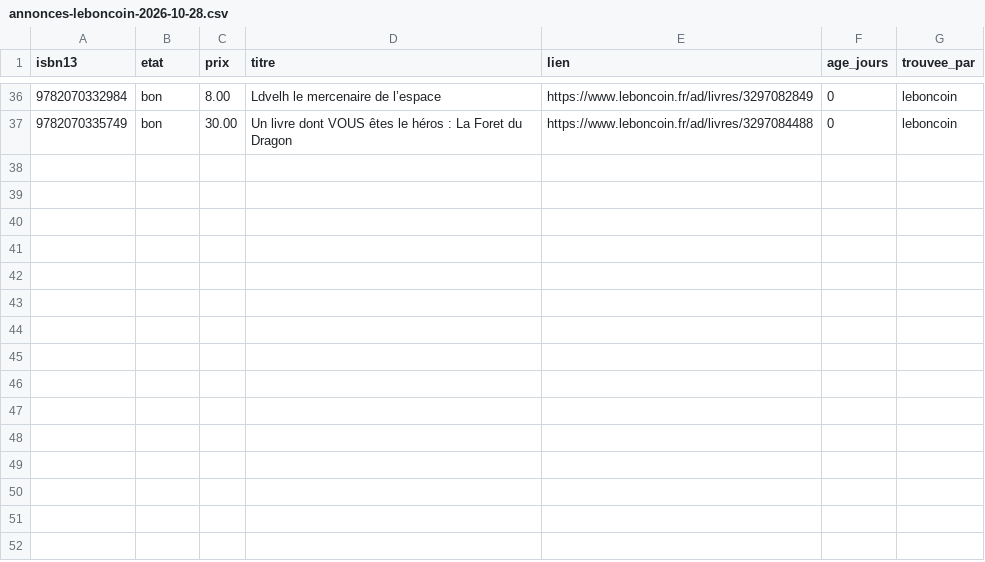
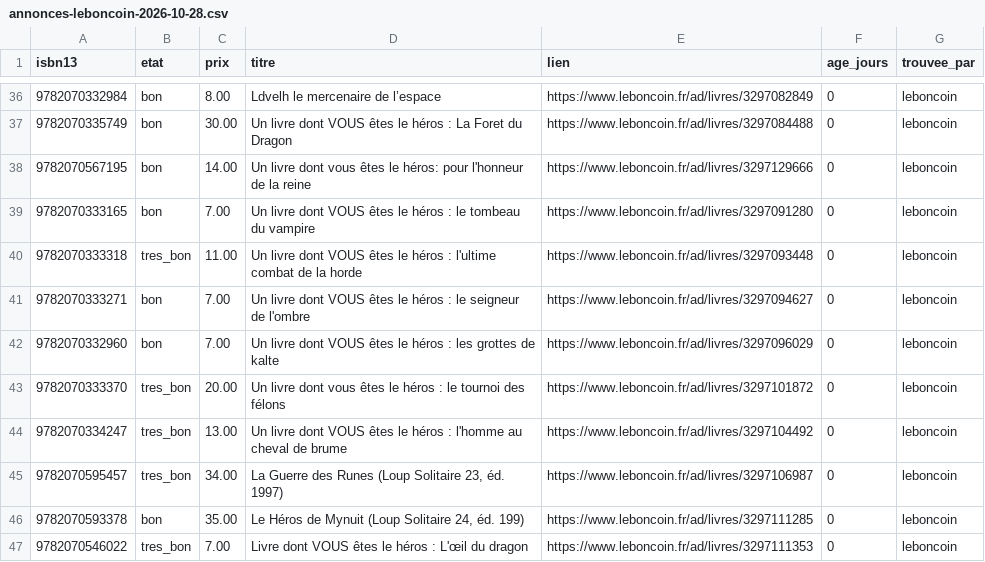
Before and after one commit to loliba92/LDVELH, a CSV file: data/raw/occasion/annonces-leboncoin-2026-10-28.csv, drawn as a sheet; only a part is shown, gaps mark what is left out; the diff names each change by its address in the sheet, - before the commit and + after, or states it on an @@ line.

Commit message:
Relevé Leboncoin (issue 288)

```diff
--- a/data/raw/occasion/annonces-leboncoin-2026-10-28.csv
+++ b/data/raw/occasion/annonces-leboncoin-2026-10-28.csv
+row 38: 9782070567195 | bon | 14.00 | Un livre dont vous êtes le héros: pour l'honneur de la reine | https://www.leboncoin.fr/ad/livres/3297129666 | 0 | leboncoin
+row 39: 9782070333165 | bon | 7.00 | Un livre dont VOUS êtes le héros : le tombeau du vampire | https://www.leboncoin.fr/ad/livres/3297091280 | 0 | leboncoin
+row 40: 9782070333318 | tres_bon | 11.00 | Un livre dont VOUS êtes le héros : l'ultime combat de la horde | https://www.leboncoin.fr/ad/livres/3297093448 | 0 | leboncoin
+row 41: 9782070333271 | bon | 7.00 | Un livre dont VOUS êtes le héros : le seigneur de l'ombre | https://www.leboncoin.fr/ad/livres/3297094627 | 0 | leboncoin
+row 42: 9782070332960 | bon | 7.00 | Un livre dont VOUS êtes le héros : les grottes de kalte | https://www.leboncoin.fr/ad/livres/3297096029 | 0 | leboncoin
+row 43: 9782070333370 | tres_bon | 20.00 | Un livre dont vous êtes le héros : le tournoi des félons | https://www.leboncoin.fr/ad/livres/3297101872 | 0 | leboncoin
+row 44: 9782070334247 | tres_bon | 13.00 | Un livre dont VOUS êtes le héros : l'homme au cheval de brume | https://www.leboncoin.fr/ad/livres/3297104492 | 0 | leboncoin
+row 45: 9782070595457 | tres_bon | 34.00 | La Guerre des Runes (Loup Solitaire 23, éd. 1997) | https://www.leboncoin.fr/ad/livres/3297106987 | 0 | leboncoin
+row 46: 9782070593378 | bon | 35.00 | Le Héros de Mynuit (Loup Solitaire 24, éd. 199) | https://www.leboncoin.fr/ad/livres/3297111285 | 0 | leboncoin
+row 47: 9782070546022 | tres_bon | 7.00 | Livre dont VOUS êtes le héros : L'œil du dragon | https://www.leboncoin.fr/ad/livres/3297111353 | 0 | leboncoin
```
Also changed, not shown: data/raw/occasion/leboncoin-2026-10-28.csv, 10 other files.
